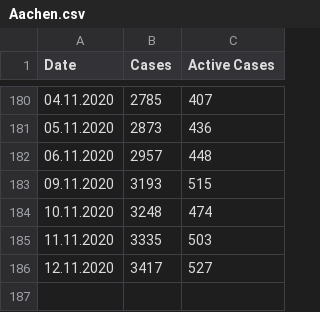
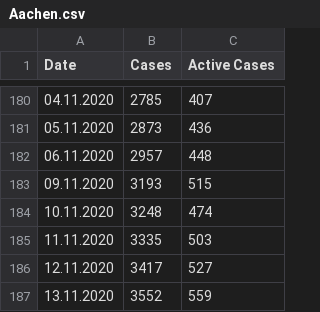
Before and after one commit to llamm-de/covid_data_aachen, a CSV file: data/csv/Aachen.csv, drawn as a sheet; only a part is shown, gaps mark what is left out.

Commit message:
New data from 13.11.2020

```diff
--- a/data/csv/Aachen.csv
+++ b/data/csv/Aachen.csv
@@ -186 +186,2 @@ Date,Cases,Active Cases
 12.11.2020,3417,527
+13.11.2020,3552,559
```
Also changed, not shown: data/csv/Alsdorf.csv, data/csv/Baesweiler.csv, 19 other files.
